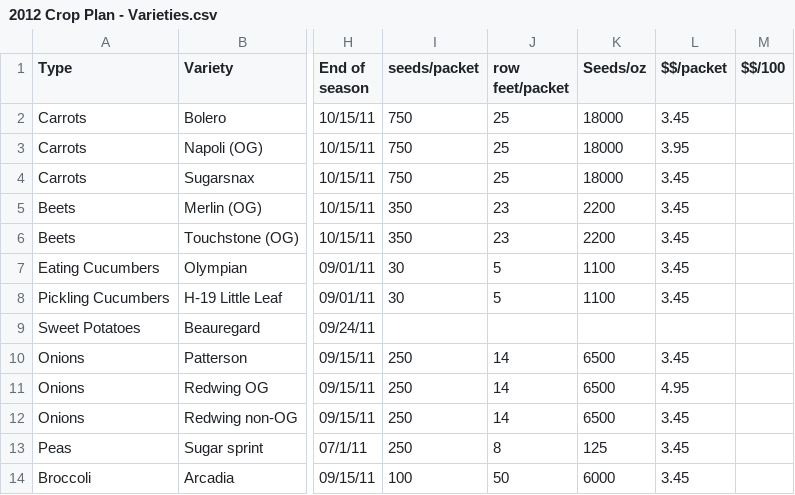
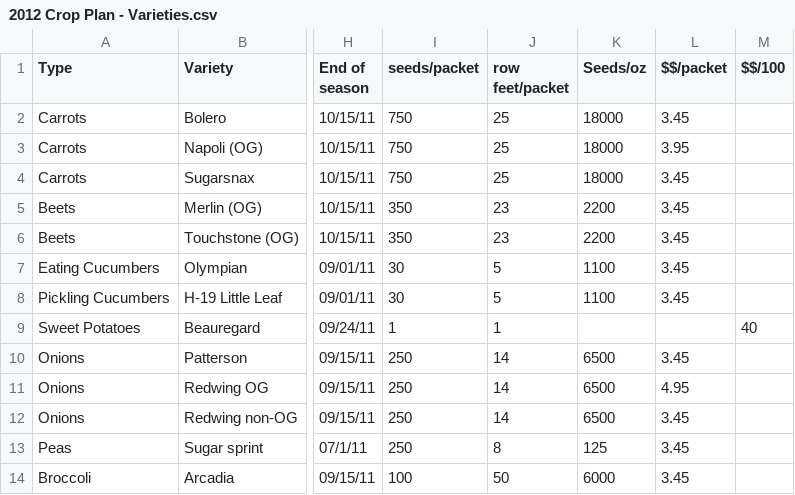
Before and after one commit to exarkun/farmplan, a CSV file: 2012 Crop Plan - Varieties.csv, drawn as a sheet; only a part is shown, gaps mark what is left out; the diff names each change by its address in the sheet, - before the commit and + after, or states it on an @@ line.

```diff
--- a/2012 Crop Plan - Varieties.csv
+++ b/2012 Crop Plan - Varieties.csv
-I9 (seeds/packet): (empty)
+I9 (seeds/packet): 1
-J9 (row feet/packet): (empty)
+J9 (row feet/packet): 1
-M9 ($$/100): (empty)
+M9 ($$/100): 40
```
Also changed, not shown: 1 other file.
